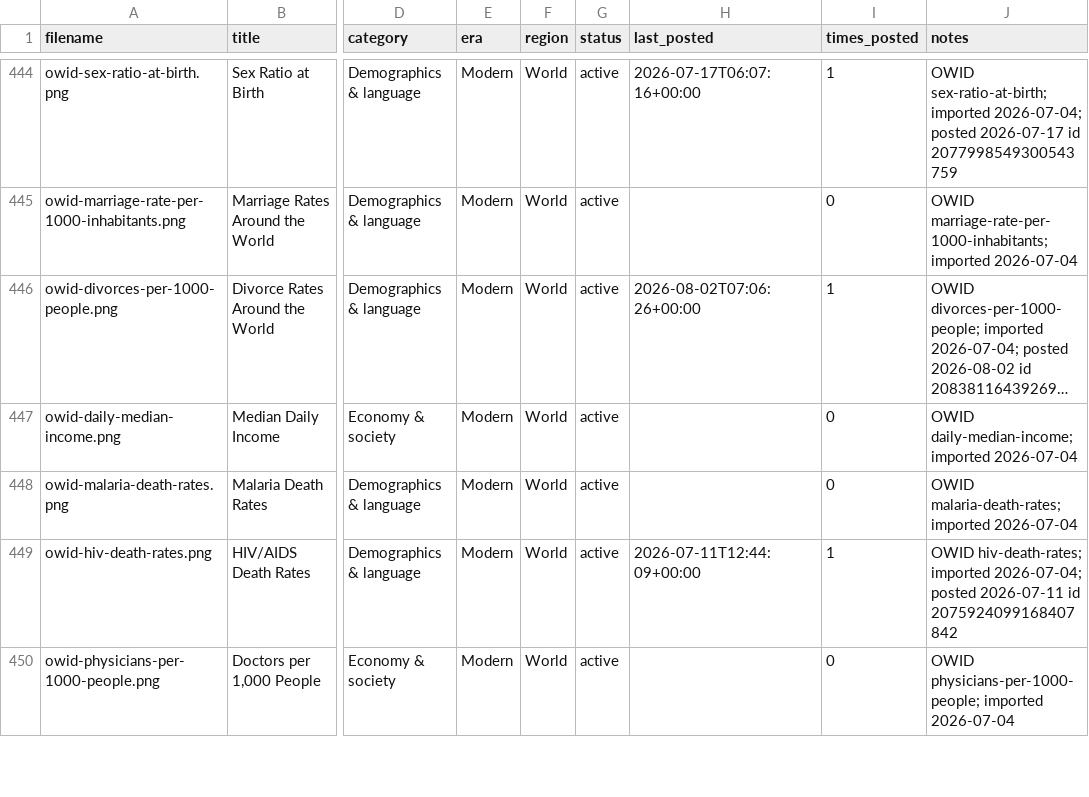
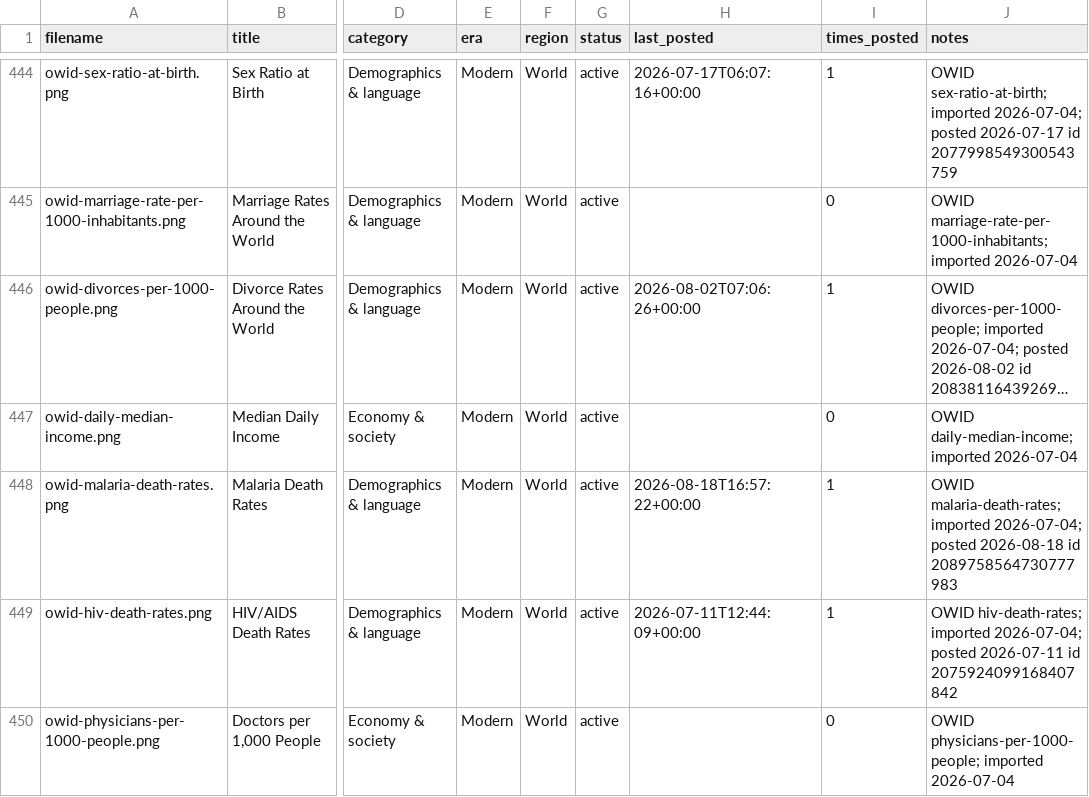
Before and after one commit to gypsykingHU/forummapping-x, a CSV file: content_database.csv, drawn as a sheet; only a part is shown, gaps mark what is left out; long unchanged cells end in …; the diff names each change by its address in the sheet, - before the commit and + after, or states it on an @@ line.

Commit message:
log: post 2026-08-18_16:57

```diff
--- a/content_database.csv
+++ b/content_database.csv
-H448 (last_posted): (empty)
+H448 (last_posted): 2026-08-18T16:57:22+00:00
-I448 (times_posted): 0
+I448 (times_posted): 1
-J448 (notes): …malaria-death-rates; imported 2026-07-04
+J448 (notes): …malaria-death-rates; imported 2026-07-04; posted 2026-08-18 id 2089758564730777983
```
